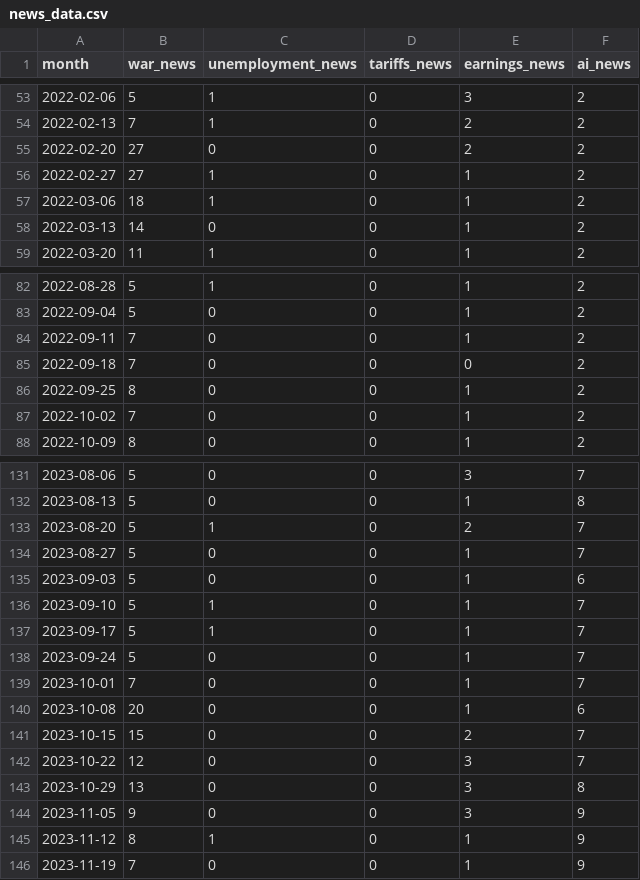
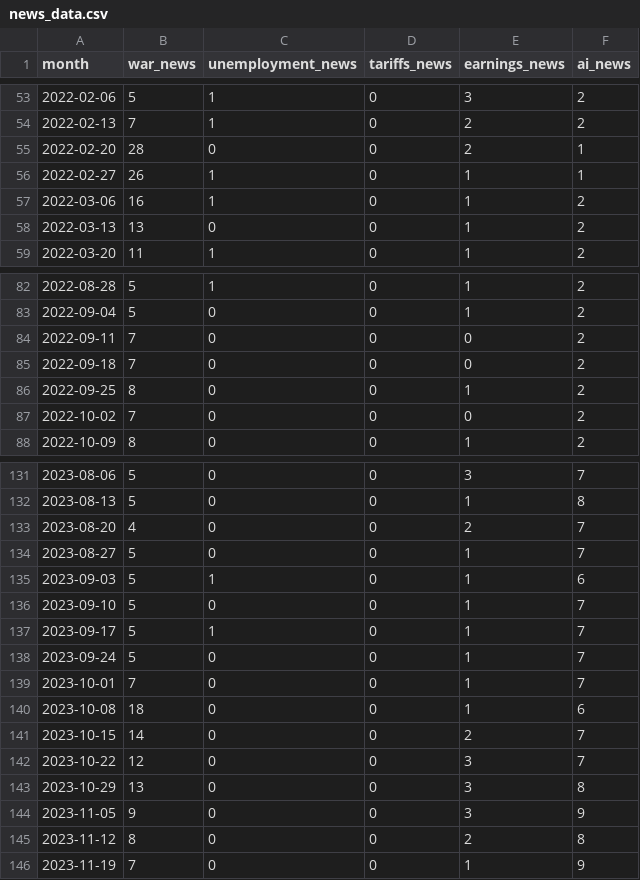
Before and after one commit to LukaKuzyk/diplomna_praca, a CSV file: ml-finance/src/data/news_data.csv, drawn as a sheet; only a part is shown, gaps mark what is left out; the diff covers the shown part only.

```diff
--- a/ml-finance/src/data/news_data.csv
+++ b/ml-finance/src/data/news_data.csv
@@ -54,6 +54,6 @@ month,war_news,unemployment_news,tariffs_news,earnings_news,ai_news
 2022-02-13,7,1,0,2,2
-2022-02-20,27,0,0,2,2
-2022-02-27,27,1,0,1,2
-2022-03-06,18,1,0,1,2
-2022-03-13,14,0,0,1,2
+2022-02-20,28,0,0,2,1
+2022-02-27,26,1,0,1,1
+2022-03-06,16,1,0,1,2
+2022-03-13,13,0,0,1,2
 2022-03-20,11,1,0,1,2
@@ -83,6 +83,6 @@ month,war_news,unemployment_news,tariffs_news,earnings_news,ai_news
 2022-09-04,5,0,0,1,2
-2022-09-11,7,0,0,1,2
+2022-09-11,7,0,0,0,2
 2022-09-18,7,0,0,0,2
 2022-09-25,8,0,0,1,2
-2022-10-02,7,0,0,1,2
+2022-10-02,7,0,0,0,2
 2022-10-09,8,0,0,1,2
@@ -132,6 +132,6 @@ month,war_news,unemployment_news,tariffs_news,earnings_news,ai_news
 2023-08-13,5,0,0,1,8
-2023-08-20,5,1,0,2,7
+2023-08-20,4,0,0,2,7
 2023-08-27,5,0,0,1,7
-2023-09-03,5,0,0,1,6
-2023-09-10,5,1,0,1,7
+2023-09-03,5,1,0,1,6
+2023-09-10,5,0,0,1,7
 2023-09-17,5,1,0,1,7
@@ -139,4 +139,4 @@ month,war_news,unemployment_news,tariffs_news,earnings_news,ai_news
 2023-10-01,7,0,0,1,7
-2023-10-08,20,0,0,1,6
-2023-10-15,15,0,0,2,7
+2023-10-08,18,0,0,1,6
+2023-10-15,14,0,0,2,7
 2023-10-22,12,0,0,3,7
@@ -144,3 +144,3 @@ month,war_news,unemployment_news,tariffs_news,earnings_news,ai_news
 2023-11-05,9,0,0,3,9
-2023-11-12,8,1,0,1,9
+2023-11-12,8,0,0,2,8
 2023-11-19,7,0,0,1,9
```
Also changed, not shown: 75 edited cells elsewhere in this file, ml-finance/src/data/search_data.csv, ml-finance/src/models/aapl_ml_predictions.csv, 14 other files.
